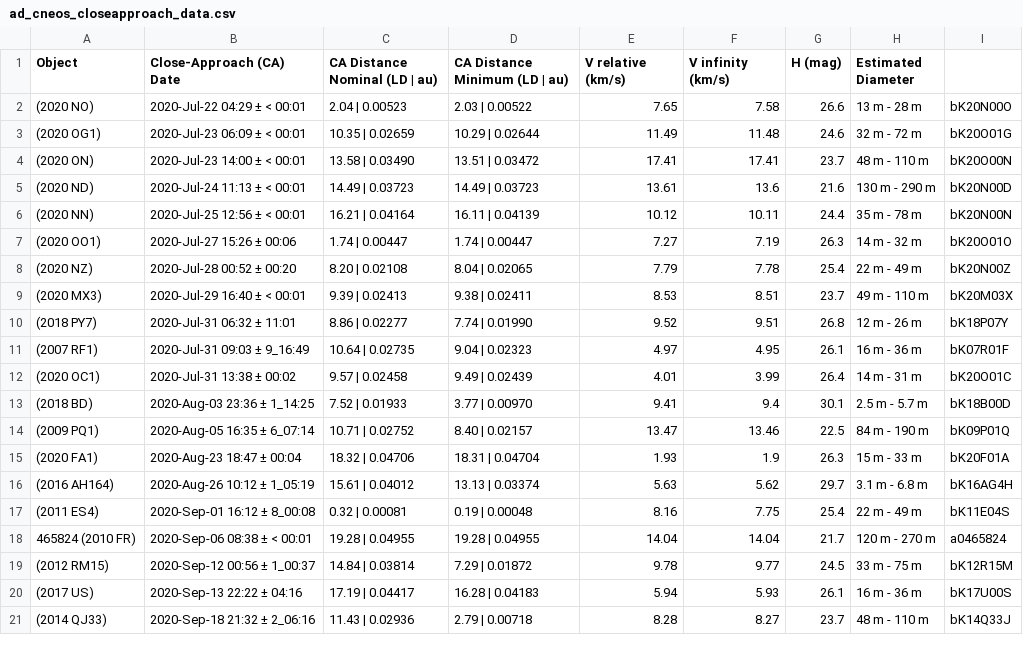
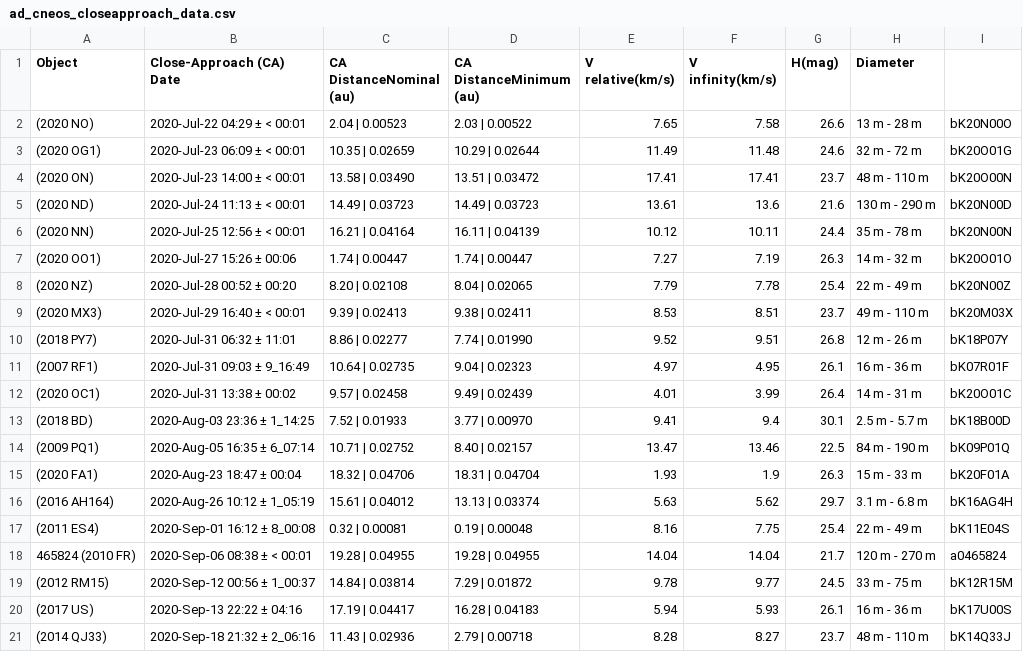
Before and after one commit to AdityaHegde712/NEO-Classification, a CSV file: datasets/ad_cneos_closeapproach_data.csv, drawn as a sheet.

```diff
--- a/datasets/ad_cneos_closeapproach_data.csv
+++ b/datasets/ad_cneos_closeapproach_data.csv
@@ -1,2 +1,2 @@
-Object,Close-Approach (CA) Date,CA Distance Nominal (LD | au),CA Distance Minimum (LD | au),V relative (km/s),V infinity (km/s),H (mag),Estimated Diameter,
+Object,Close-Approach (CA) Date,CA DistanceNominal (au),CA DistanceMinimum (au),V relative(km/s),V infinity(km/s),H(mag),Diameter,
 (2020 NO),2020-Jul-22 04:29 ± < 00:01,2.04 | 0.00523,2.03 | 0.00522,7.65,7.58,26.6,13 m -   28 m,bK20N00O
```
Also changed, not shown: 3 other files.
